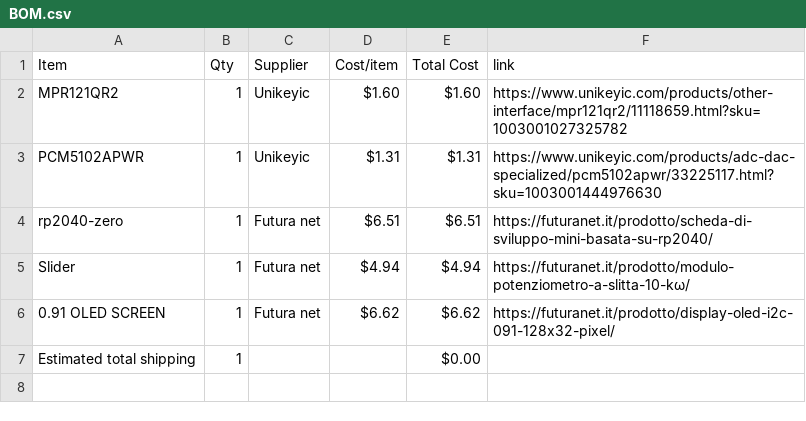
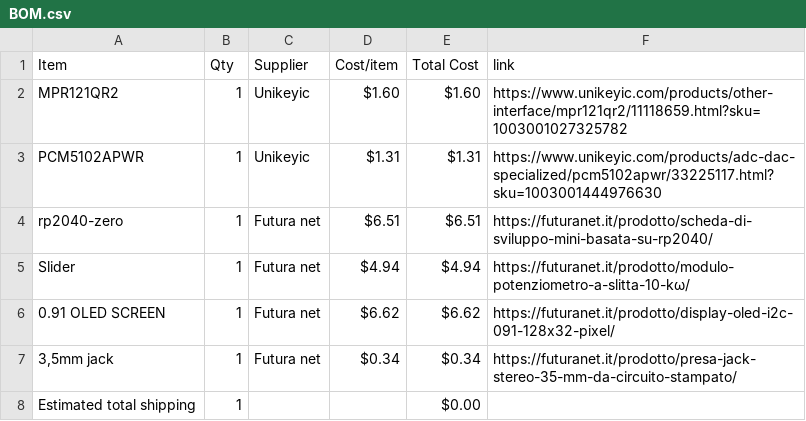
Before and after one commit to KYUUBYZ/Hakronomia, a CSV file: BOM.csv, drawn as a sheet; the diff names each change by its address in the sheet, - before the commit and + after, or states it on an @@ line.

Commit message:
Sync Hakronomia from Half Life

```diff
--- a/BOM.csv
+++ b/BOM.csv
+row 7: 3,5mm jack | 1 | Futura net | $0.34 | $0.34 | https://futuranet.it/prodotto/presa-jack-stereo-35-mm-da-circuito-stampato/
```
